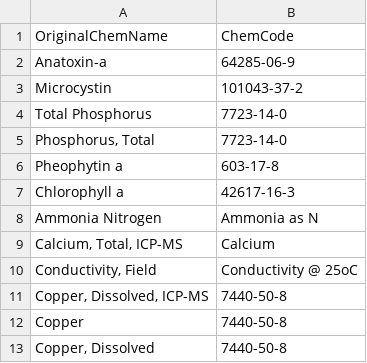
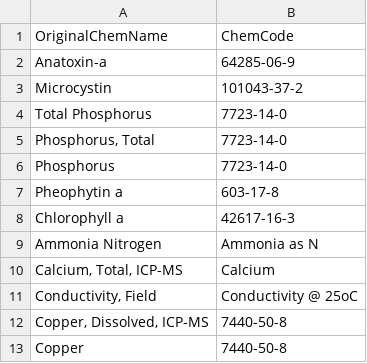
Before and after one commit to HerreraEnvironmental/KCEL-to-ESdat-Converter, a CSV file: ESdat-Converter-Tools/supporting-scripts/Exact/chem_code_lookup.csv, drawn as a sheet; only a part is shown; the shorter side is filled out with more unchanged rows.

Commit message:
update to Exact tool for new EDD format

```diff
--- a/ESdat-Converter-Tools/supporting-scripts/Exact/chem_code_lookup.csv
+++ b/ESdat-Converter-Tools/supporting-scripts/Exact/chem_code_lookup.csv
@@ -5,2 +5,3 @@ Total Phosphorus,7723-14-0
 "Phosphorus, Total",7723-14-0
+Phosphorus,7723-14-0
 Pheophytin a,603-17-8
```
Also changed, not shown: 1 other file.
